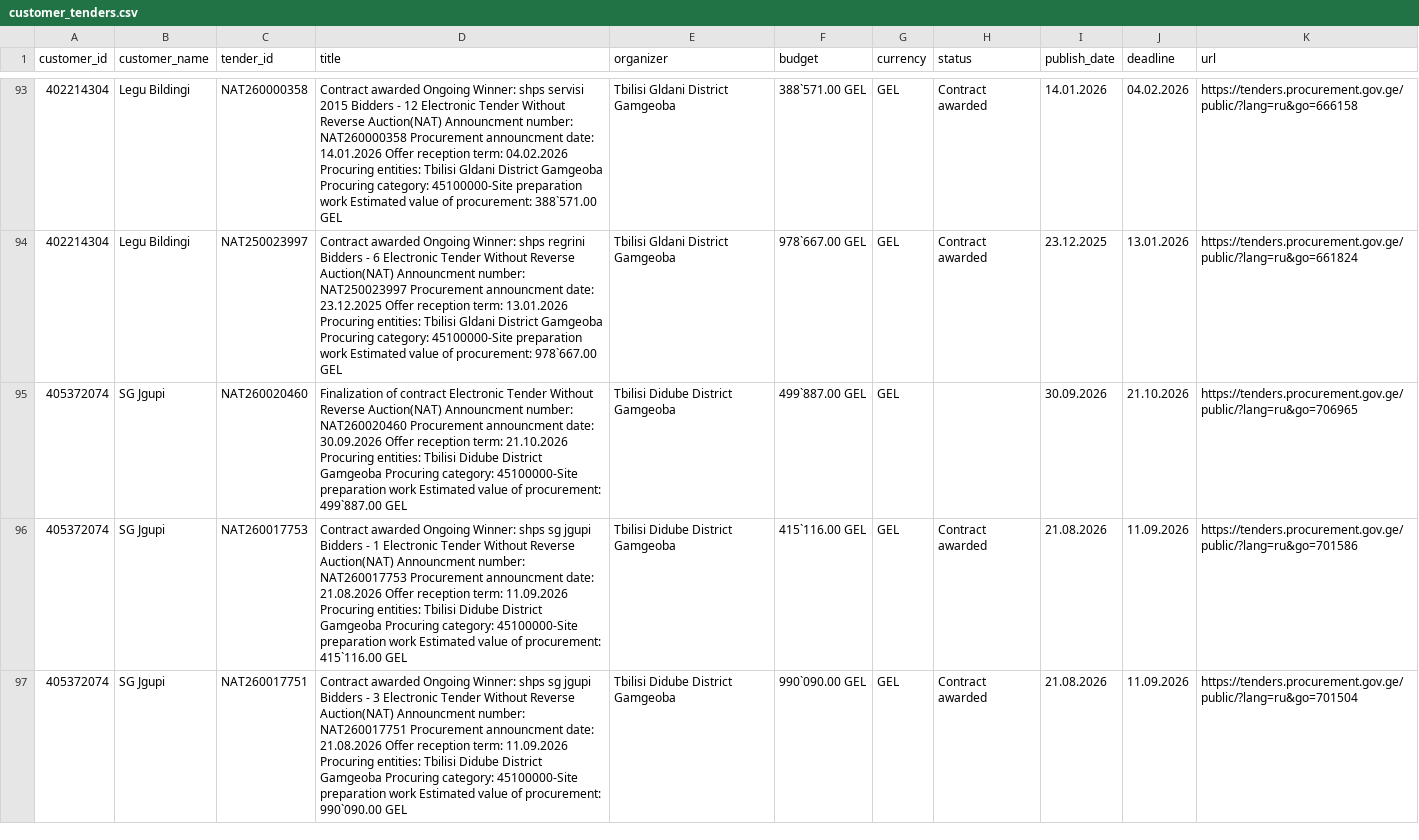
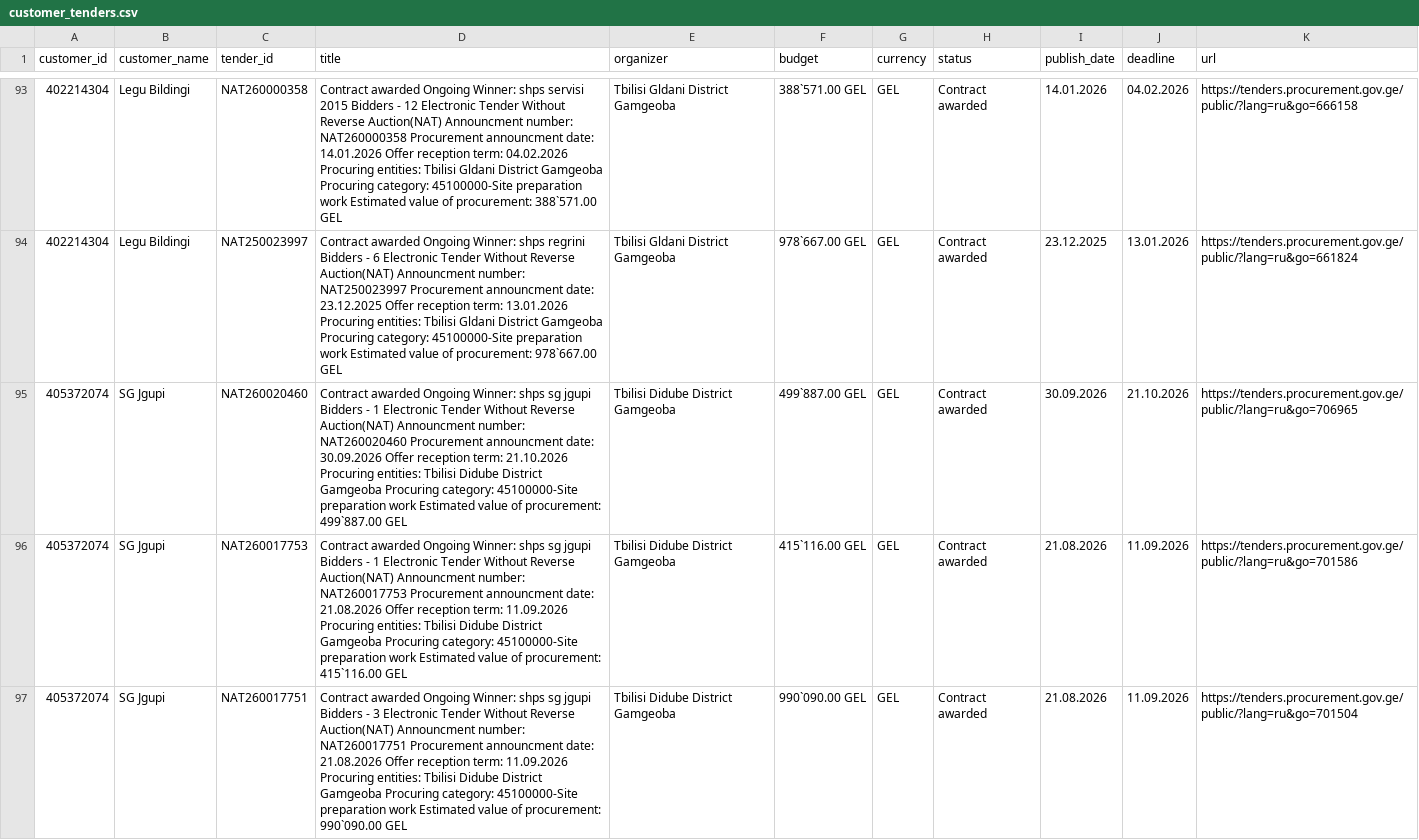
Before and after one commit to shinonkg/gpt-georgia-tender-bot, a CSV file: customer_tenders.csv, drawn as a sheet; only a part is shown, gaps mark what is left out.

```diff
--- a/customer_tenders.csv
+++ b/customer_tenders.csv
@@ -94,3 +94,3 @@ customer_id,customer_name,tender_id,title,organizer,budget,currency,status,publi
 402214304,Legu Bildingi,NAT250023997,Contract awarded Ongoing Winner: shps regrini Bidders - 6 Electronic Tender Without Reverse Auction(NAT) Announcment number: NAT250023997 Procurement announcment date: 23.12.2025 Offer reception term: 13.01.2026 Procuring entities: Tbilisi Gldani District Gamgeoba Procuring category: 45100000-Site preparation work Estimated value of procurement: 978`667.00 GEL,Tbilisi Gldani District Gamgeoba,978`667.00 GEL,GEL,Contract awarded,23.12.2025,13.01.2026,https://tenders.procurement.gov.ge/public/?lang=ru&go=661824
-405372074,SG Jgupi,NAT260020460,Finalization of contract Electronic Tender Without Reverse Auction(NAT) Announcment number: NAT260020460 Procurement announcment date: 30.09.2026 Offer reception term: 21.10.2026 Procuring entities: Tbilisi Didube District Gamgeoba Procuring category: 45100000-Site preparation work Estimated value of procurement: 499`887.00 GEL,Tbilisi Didube District Gamgeoba,499`887.00 GEL,GEL,,30.09.2026,21.10.2026,https://tenders.procurement.gov.ge/public/?lang=ru&go=706965
+405372074,SG Jgupi,NAT260020460,Contract awarded Ongoing Winner: shps  sg jgupi Bidders - 1 Electronic Tender Without Reverse Auction(NAT) Announcment number: NAT260020460 Procurement announcment date: 30.09.2026 Offer reception term: 21.10.2026 Procuring entities: Tbilisi Didube District Gamgeoba Procuring category: 45100000-Site preparation work Estimated value of procurement: 499`887.00 GEL,Tbilisi Didube District Gamgeoba,499`887.00 GEL,GEL,Contract awarded,30.09.2026,21.10.2026,https://tenders.procurement.gov.ge/public/?lang=ru&go=706965
 405372074,SG Jgupi,NAT260017753,Contract awarded Ongoing Winner: shps  sg jgupi Bidders - 1 Electronic Tender Without Reverse Auction(NAT) Announcment number: NAT260017753 Procurement announcment date: 21.08.2026 Offer reception term: 11.09.2026 Procuring entities: Tbilisi Didube District Gamgeoba Procuring category: 45100000-Site preparation work Estimated value of procurement: 415`116.00 GEL,Tbilisi Didube District Gamgeoba,415`116.00 GEL,GEL,Contract awarded,21.08.2026,11.09.2026,https://tenders.procurement.gov.ge/public/?lang=ru&go=701586
```
Also changed, not shown: tenders.csv, 1 other file.
